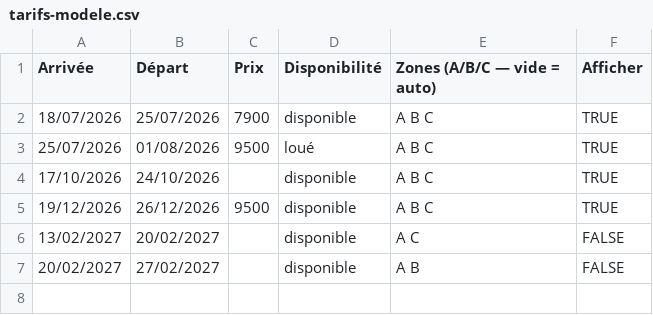
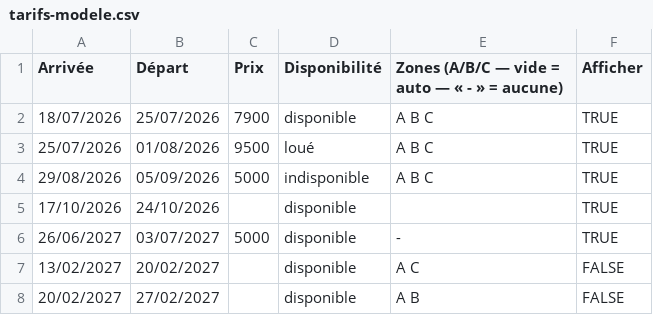
Before and after one commit to ju150/les-zines, a CSV file: google-sheet/tarifs-modele.csv, drawn as a sheet.

Commit message:
Tarifs : années séparées, semaines « indisponibles », zone « aucune »
Trois demandes de l'oncle, plus le bug qui l'empêchait de s'en sortir seul.

Zones : « - », « aucune » ou « non » dans la colonne E veut maintenant dire
« hors vacances scolaires ». Ces mots étaient jusqu'ici lus comme un
« Afficher = non » — écrire « non » pour retirer les pastilles A B C faisait
disparaître la semaine entière du site. Chaque cellule ne sert plus qu'à une
seule chose. La déduction automatique exige en plus 3 nuits dans les vacances,
sinon une semaine qui ne mord que d'un jour ou deux sur juillet (26/06 → 03/07)
s'affichait « A B C » à tort.

Disponibilité : troisième état « indisponible » (ou fermé, bloqué, travaux) à
côté de disponible et loué — pastille grise, prix barré, non réservable. Testé
avant « loué » et avant le repli « disponible », le mot contenant « dispo ».

Années : bandeau 2026 / 2027 dès que le tableau couvre deux saisons, année
rappelée à droite de chaque mois, titres et descriptions en « 2026-2027 ».
Deux mois de juillet à la suite ne se ressemblent plus.

Le parsing de la feuille passe dans src/scripts/sheet.ts, guide de l'oncle
réécrit (valeurs acceptées + le piège de la case Afficher recopiée), rates.json
resynchronisé sur la feuille.

Les classes d'état sont écrites en toutes lettres et jamais assemblées :
Tailwind purge du CSS toute classe @layer components absente des sources.

```diff
--- a/google-sheet/tarifs-modele.csv
+++ b/google-sheet/tarifs-modele.csv
@@ -1,6 +1,7 @@
-Arrivée,Départ,Prix,Disponibilité,Zones (A/B/C — vide = auto),Afficher
+Arrivée,Départ,Prix,Disponibilité,Zones (A/B/C — vide = auto — « - » = aucune),Afficher
 18/07/2026,25/07/2026,7900,disponible,A B C,TRUE
 25/07/2026,01/08/2026,9500,loué,A B C,TRUE
-17/10/2026,24/10/2026,,disponible,A B C,TRUE
-19/12/2026,26/12/2026,9500,disponible,A B C,TRUE
+29/08/2026,05/09/2026,5000,indisponible,A B C,TRUE
+17/10/2026,24/10/2026,,disponible,,TRUE
+26/06/2027,03/07/2027,5000,disponible,-,TRUE
 13/02/2027,20/02/2027,,disponible,A C,FALSE
```
Also changed, not shown: 10 other files.
